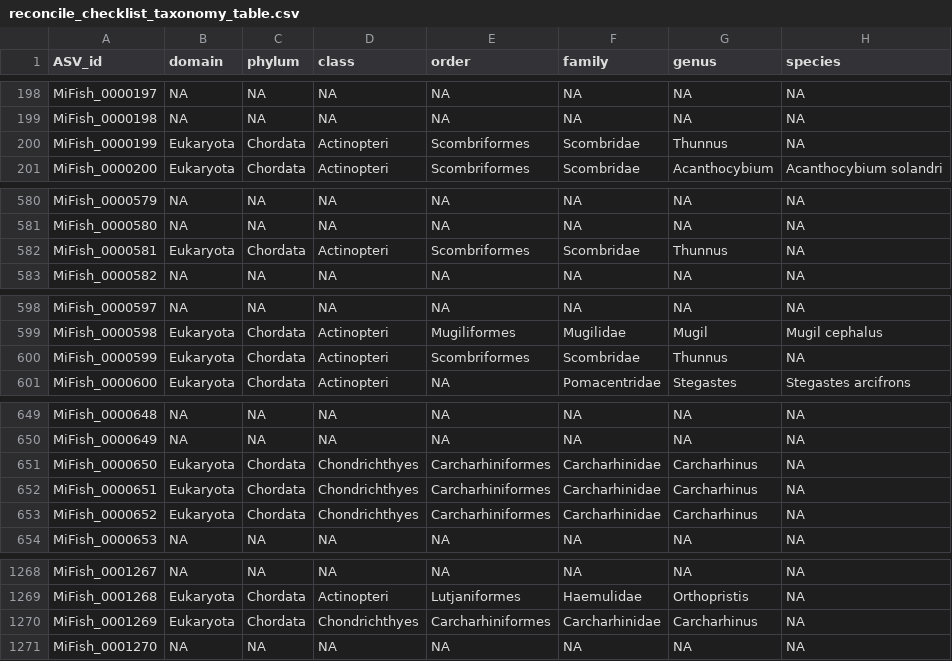
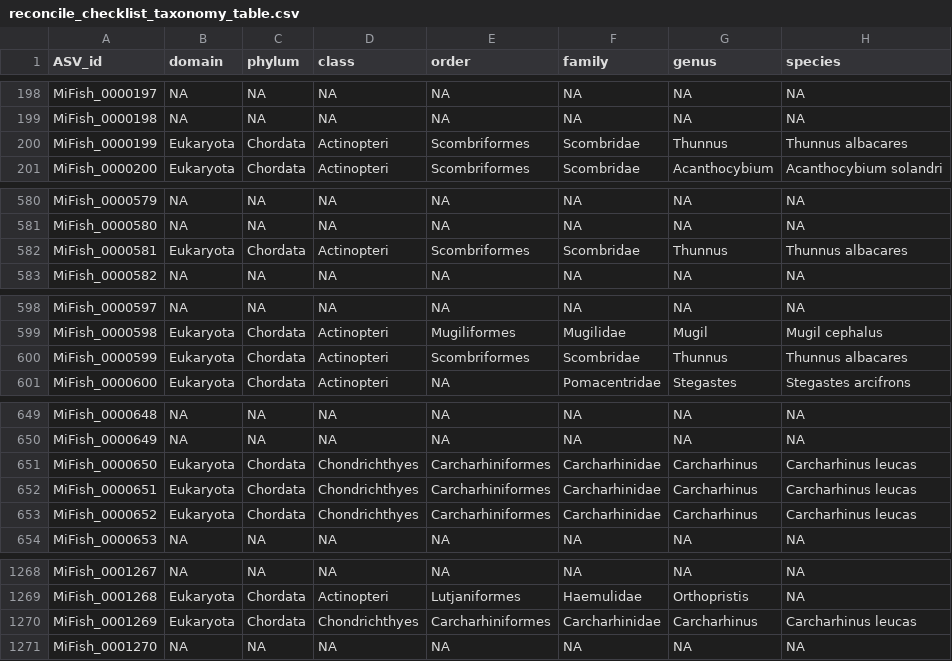
Before and after one commit to EWisely/REGATTA, a CSV file: reconcile_checklist_out/reconcile_checklist_taxonomy_table.csv, drawn as a sheet; only a part is shown, gaps mark what is left out; the diff covers the shown part only.

```diff
--- a/reconcile_checklist_out/reconcile_checklist_taxonomy_table.csv
+++ b/reconcile_checklist_out/reconcile_checklist_taxonomy_table.csv
@@ -199,3 +199,3 @@
 "MiFish_0000198",NA,NA,NA,NA,NA,NA,NA
-"MiFish_0000199","Eukaryota","Chordata","Actinopteri","Scombriformes","Scombridae","Thunnus",NA
+"MiFish_0000199","Eukaryota","Chordata","Actinopteri","Scombriformes","Scombridae","Thunnus","Thunnus albacares"
 "MiFish_0000200","Eukaryota","Chordata","Actinopteri","Scombriformes","Scombridae","Acanthocybium","Acanthocybium solandri"
@@ -581,3 +581,3 @@
 "MiFish_0000580",NA,NA,NA,NA,NA,NA,NA
-"MiFish_0000581","Eukaryota","Chordata","Actinopteri","Scombriformes","Scombridae","Thunnus",NA
+"MiFish_0000581","Eukaryota","Chordata","Actinopteri","Scombriformes","Scombridae","Thunnus","Thunnus albacares"
 "MiFish_0000582",NA,NA,NA,NA,NA,NA,NA
@@ -599,3 +599,3 @@
 "MiFish_0000598","Eukaryota","Chordata","Actinopteri","Mugiliformes","Mugilidae","Mugil","Mugil cephalus"
-"MiFish_0000599","Eukaryota","Chordata","Actinopteri","Scombriformes","Scombridae","Thunnus",NA
+"MiFish_0000599","Eukaryota","Chordata","Actinopteri","Scombriformes","Scombridae","Thunnus","Thunnus albacares"
 "MiFish_0000600","Eukaryota","Chordata","Actinopteri",NA,"Pomacentridae","Stegastes","Stegastes arcifrons"
@@ -650,5 +650,5 @@
 "MiFish_0000649",NA,NA,NA,NA,NA,NA,NA
-"MiFish_0000650","Eukaryota","Chordata","Chondrichthyes","Carcharhiniformes","Carcharhinidae","Carcharhinus",NA
-"MiFish_0000651","Eukaryota","Chordata","Chondrichthyes","Carcharhiniformes","Carcharhinidae","Carcharhinus",NA
-"MiFish_0000652","Eukaryota","Chordata","Chondrichthyes","Carcharhiniformes","Carcharhinidae","Carcharhinus",NA
+"MiFish_0000650","Eukaryota","Chordata","Chondrichthyes","Carcharhiniformes","Carcharhinidae","Carcharhinus","Carcharhinus leucas"
+"MiFish_0000651","Eukaryota","Chordata","Chondrichthyes","Carcharhiniformes","Carcharhinidae","Carcharhinus","Carcharhinus leucas"
+"MiFish_0000652","Eukaryota","Chordata","Chondrichthyes","Carcharhiniformes","Carcharhinidae","Carcharhinus","Carcharhinus leucas"
 "MiFish_0000653",NA,NA,NA,NA,NA,NA,NA
@@ -1269,3 +1269,3 @@
 "MiFish_0001268","Eukaryota","Chordata","Actinopteri","Lutjaniformes","Haemulidae","Orthopristis",NA
-"MiFish_0001269","Eukaryota","Chordata","Chondrichthyes","Carcharhiniformes","Carcharhinidae","Carcharhinus",NA
+"MiFish_0001269","Eukaryota","Chordata","Chondrichthyes","Carcharhiniformes","Carcharhinidae","Carcharhinus","Carcharhinus leucas"
 "MiFish_0001270",NA,NA,NA,NA,NA,NA,NA
```
Also changed, not shown: 2 edited cells elsewhere in this file, reconcile_checklist_out/reconcile_checklist_summary.csv, reconcile_global_local_out/reconcile_global_local_summary.csv, 7 other files.
